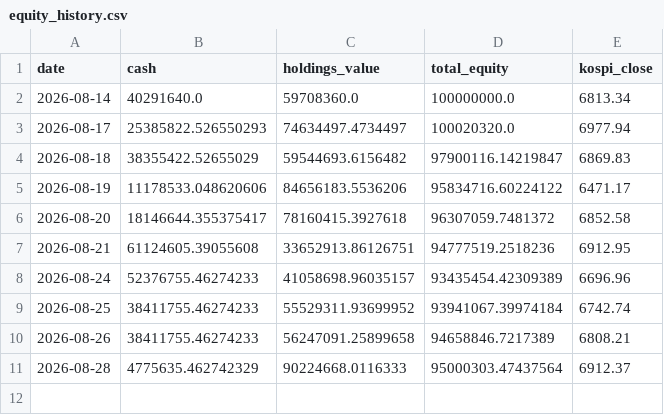
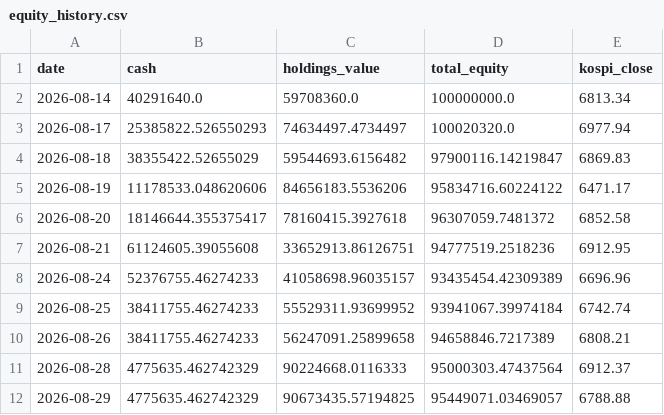
Before and after one commit to BryunB/kr-stock-dashboard, a CSV file: data/portfolio/equity_history.csv, drawn as a sheet; the diff names each change by its address in the sheet, - before the commit and + after, or states it on an @@ line.

```diff
--- a/data/portfolio/equity_history.csv
+++ b/data/portfolio/equity_history.csv
+row 12: 2026-08-29 | 4775635.462742329 | 90673435.57194825 | 95449071.03469057 | 6788.88
```
Also changed, not shown: 1 other file.
